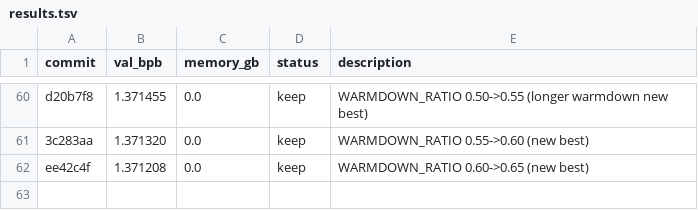
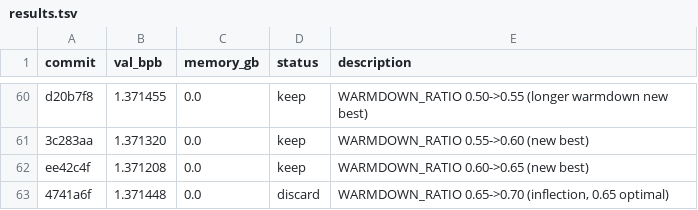
Before and after one commit to JSilvas/autoresearch-lab, a TSV file: results.tsv, drawn as a sheet; only a part is shown, gaps mark what is left out.

```diff
--- a/results.tsv
+++ b/results.tsv
@@ -62 +62,2 @@ d20b7f8	1.371455	0.0	keep	WARMDOWN_RATIO 0.50->0.55 (longer warmdown new best)
 ee42c4f	1.371208	0.0	keep	WARMDOWN_RATIO 0.60->0.65 (new best)
+4741a6f	1.371448	0.0	discard	WARMDOWN_RATIO 0.65->0.70 (inflection, 0.65 optimal)
```
Also changed, not shown: 5 other files.
